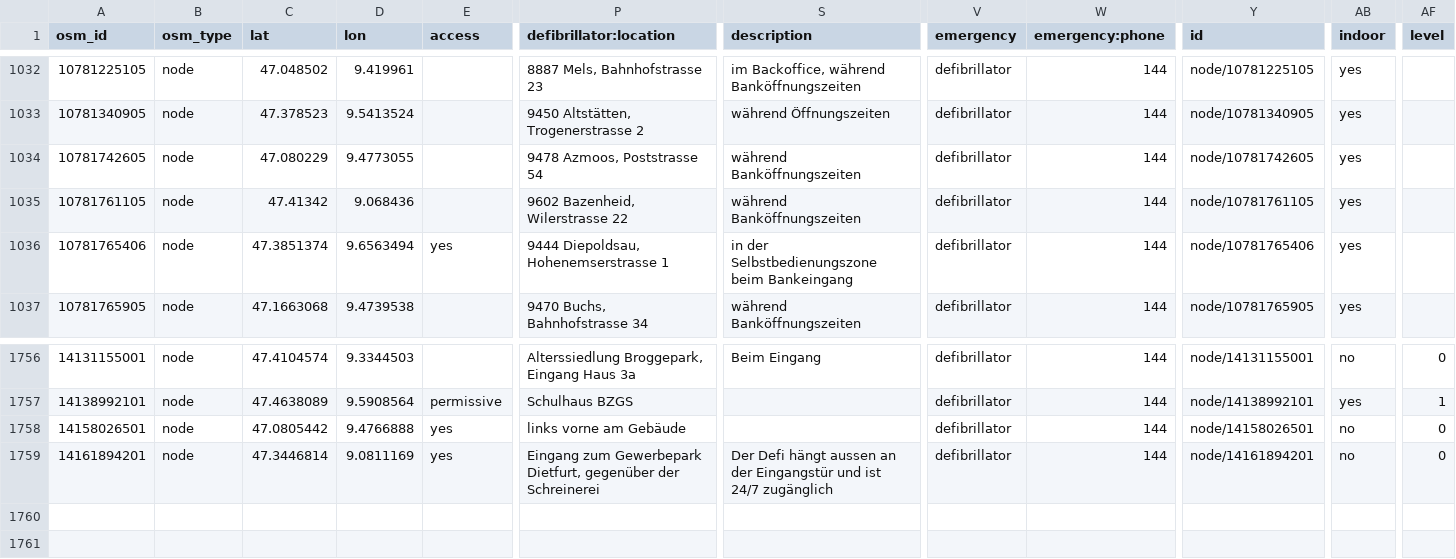
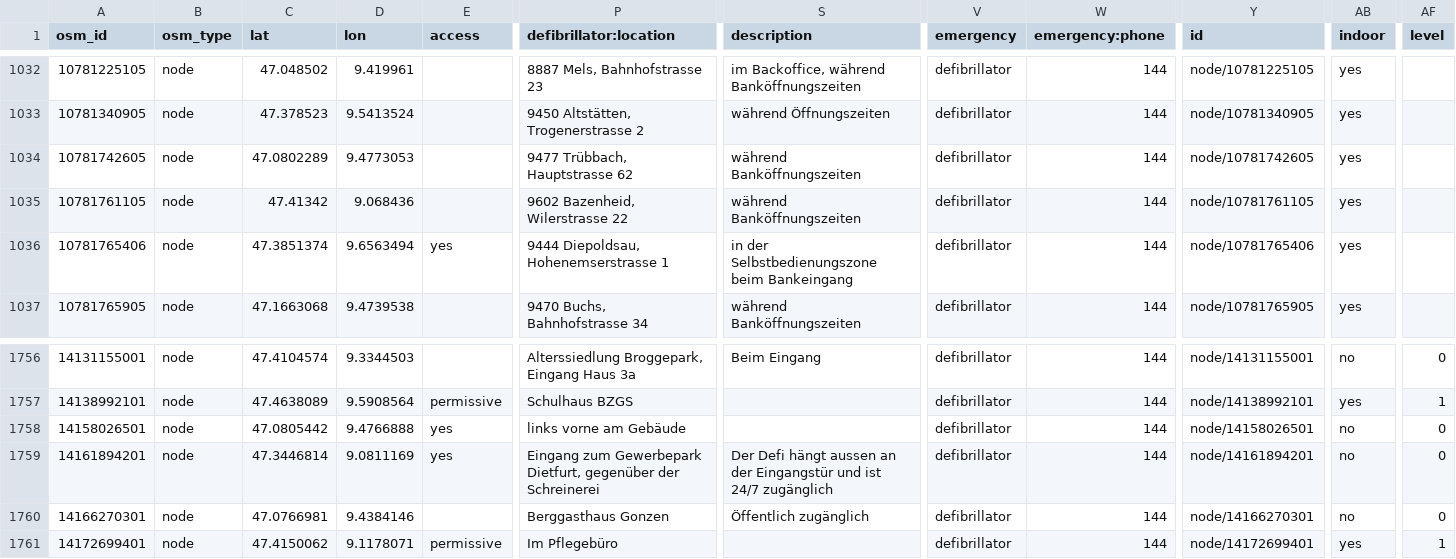
Before and after one commit to defikarte/defi_data, a CSV file: data/csv/defis_dispo_knzsg.csv, drawn as a sheet; only a part is shown, gaps mark what is left out; rows hold the shown columns only; the diff names each change by its address in the sheet, - before the commit and + after, or states it on an @@ line.

```diff
--- a/data/csv/defis_dispo_knzsg.csv
+++ b/data/csv/defis_dispo_knzsg.csv
-C1034 (lat): 47.080229
+C1034 (lat): 47.0802289
-D1034 (lon): 9.4773055
+D1034 (lon): 9.4773053
-P1034 (defibrillator:location): 9478 Azmoos, Poststrasse 54
+P1034 (defibrillator:location): 9477 Trübbach, Hauptstrasse 62
+row 1760: 14166270301 | node | 47.0766981 | 9.4384146 |  | Berggasthaus Gonzen | Öffentlich zugänglich | defibrillator | 144 | node/14166270301 | no | 0
+row 1761: 14172699401 | node | 47.4150062 | 9.1178071 | permissive | Im Pflegebüro |  | defibrillator | 144 | node/14172699401 | yes | 1
```
Also changed, not shown: data/csv/defis_kt_ag.csv, data/csv/defis_kt_be.csv, 16 other files.
